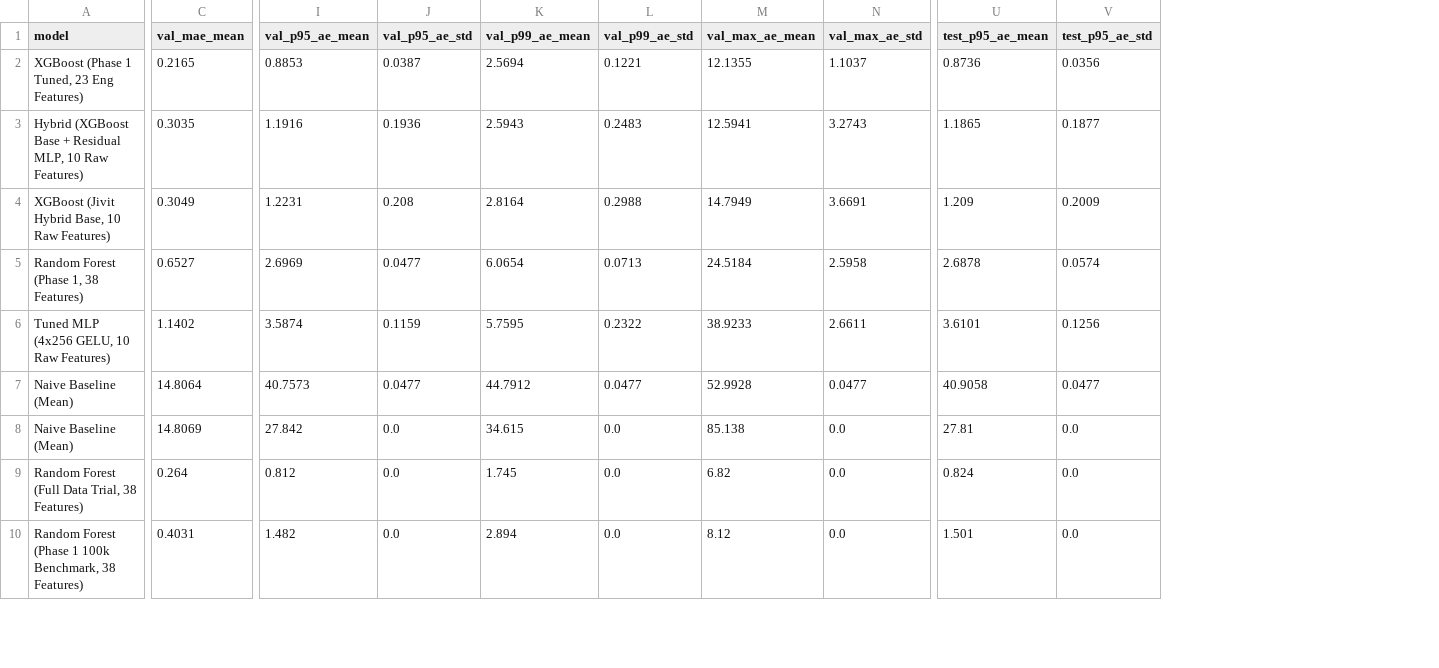
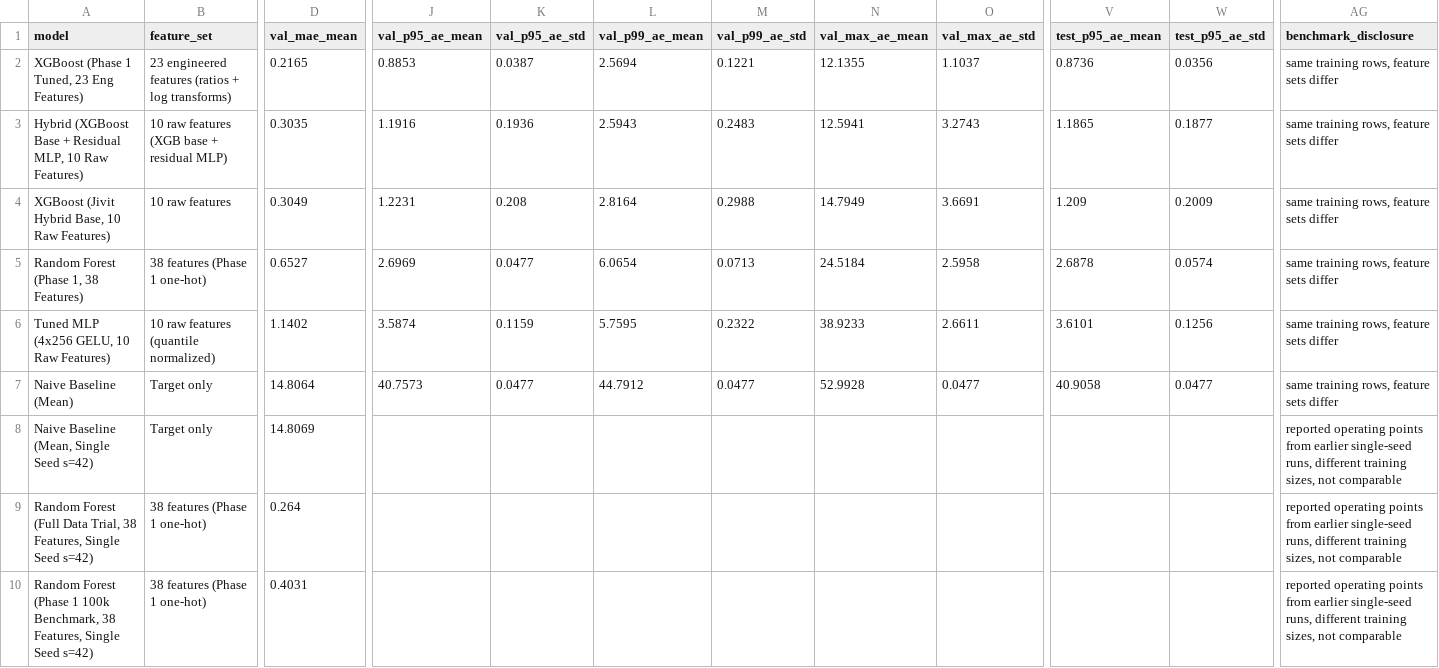
Before and after one commit to Taj-2005/water_quality_prediction, a CSV file: reports/final_comparison_summary.csv, drawn as a sheet; only a part is shown, gaps mark what is left out; addresses are those after the commit; the diff covers the shown part only; the diff names each change by its address in the sheet, - before the commit and + after, or states it on an @@ line.

Commit message:
fix(comparison): update Table 2, add paired differences analysis, correct hybrid size to 11777, and document feature control

```diff
--- a/reports/final_comparison_summary.csv
+++ b/reports/final_comparison_summary.csv
+column B (feature_set), rows 2-10: 23 engineered features (ratios + log transforms) | 10 raw features (XGB base + residual MLP) | 10 raw features | 38 features (Phase 1 one-hot) | 10 raw features (quantile normalized) | Target only | Target only | 38 features (Phase 1 one-hot) | 38 features (Phase 1 one-hot)
+column AG (benchmark_disclosure), rows 2-10: same training rows, feature sets differ | same training rows, feature sets differ | same training rows, feature sets differ | same training rows, feature sets differ | same training rows, feature sets differ | same training rows, feature sets differ | reported operating points from earlier single-seed runs, different training sizes, not comparable | reported operating points from earlier single-seed runs, different training sizes, not comparable | reported operating points from earlier single-seed runs, different training sizes, not comparable
-A8 (model): Naive Baseline (Mean)
+A8 (model): Naive Baseline (Mean, Single Seed s=42)
-J8 (val_p95_ae_mean): 27.842
+J8 (val_p95_ae_mean): (empty)
-K8:K10 (val_p95_ae_std): 0.0
+K8:K10 (val_p95_ae_std): (empty)
-L8 (val_p99_ae_mean): 34.615
+L8 (val_p99_ae_mean): (empty)
-M8:M10 (val_p99_ae_std): 0.0
+M8:M10 (val_p99_ae_std): (empty)
-N8 (val_max_ae_mean): 85.138
+N8 (val_max_ae_mean): (empty)
-O8:O10 (val_max_ae_std): 0.0
+O8:O10 (val_max_ae_std): (empty)
-V8 (test_p95_ae_mean): 27.81
+V8 (test_p95_ae_mean): (empty)
-W8:W10 (test_p95_ae_std): 0.0
+W8:W10 (test_p95_ae_std): (empty)
-A9 (model): …Trial, 38 Features)
+A9 (model): …Trial, 38 Features, Single Seed s=42)
-J9 (val_p95_ae_mean): 0.812
+J9 (val_p95_ae_mean): (empty)
-L9 (val_p99_ae_mean): 1.745
+L9 (val_p99_ae_mean): (empty)
-N9 (val_max_ae_mean): 6.82
+N9 (val_max_ae_mean): (empty)
-V9 (test_p95_ae_mean): 0.824
+V9 (test_p95_ae_mean): (empty)
-A10 (model): …Benchmark, 38 Features)
+A10 (model): …Benchmark, 38 Features, Single Seed s=42)
-J10 (val_p95_ae_mean): 1.482
+J10 (val_p95_ae_mean): (empty)
-L10 (val_p99_ae_mean): 2.894
+L10 (val_p99_ae_mean): (empty)
-N10 (val_max_ae_mean): 8.12
+N10 (val_max_ae_mean): (empty)
-V10 (test_p95_ae_mean): 1.501
+V10 (test_p95_ae_mean): (empty)
```
Also changed, not shown: 53 edited cells elsewhere in this file, reports/compute_cost.csv, reports/final_comparison.csv, 7 other files.
